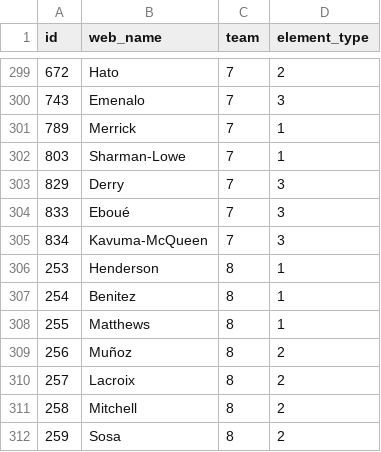
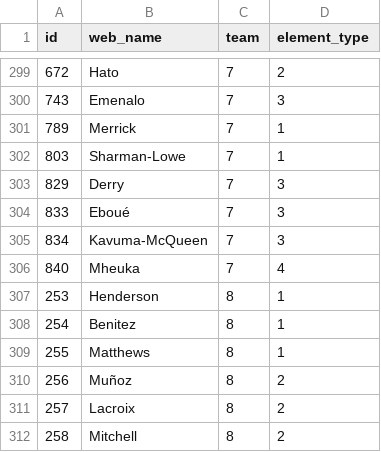
Before and after one commit to Schwetche/fpl_project, a CSV file: data/player_idlist.csv, drawn as a sheet; only a part is shown, gaps mark what is left out; the shorter side is filled out with more unchanged rows; the diff names each change by its address in the sheet, - before the commit and + after, or states it on an @@ line.

```diff
--- a/data/player_idlist.csv
+++ b/data/player_idlist.csv
+row 306: 840 | Mheuka | 7 | 4
```
Also changed, not shown: data/cleaned_players.csv, data/fixtures.csv, 17 other files.
